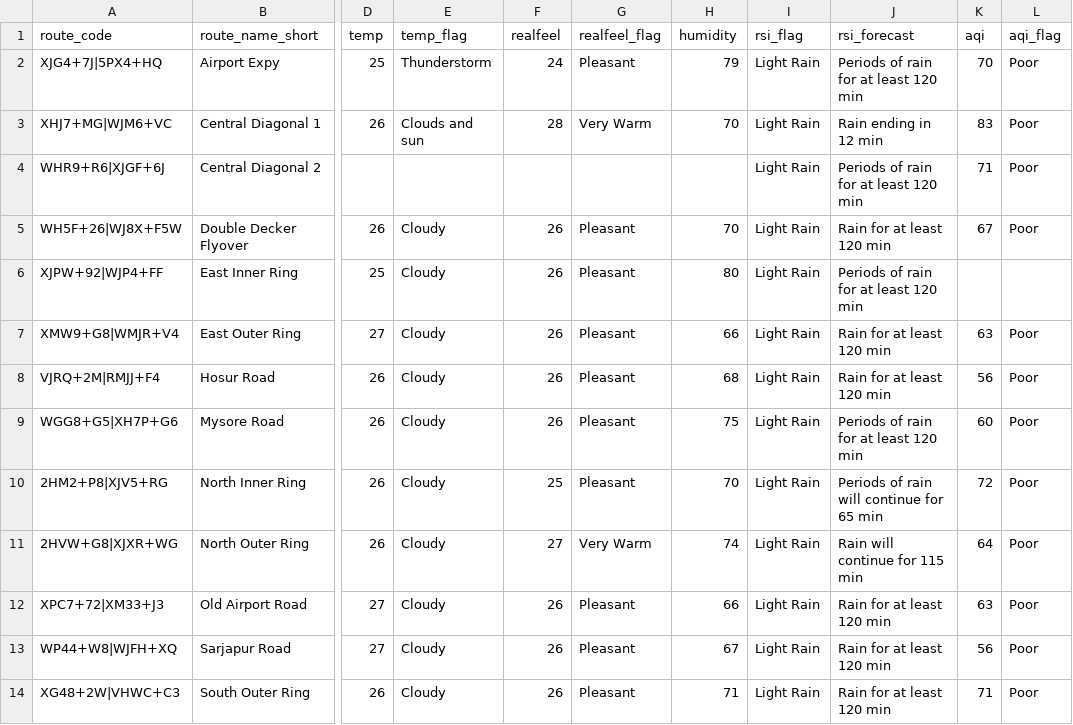
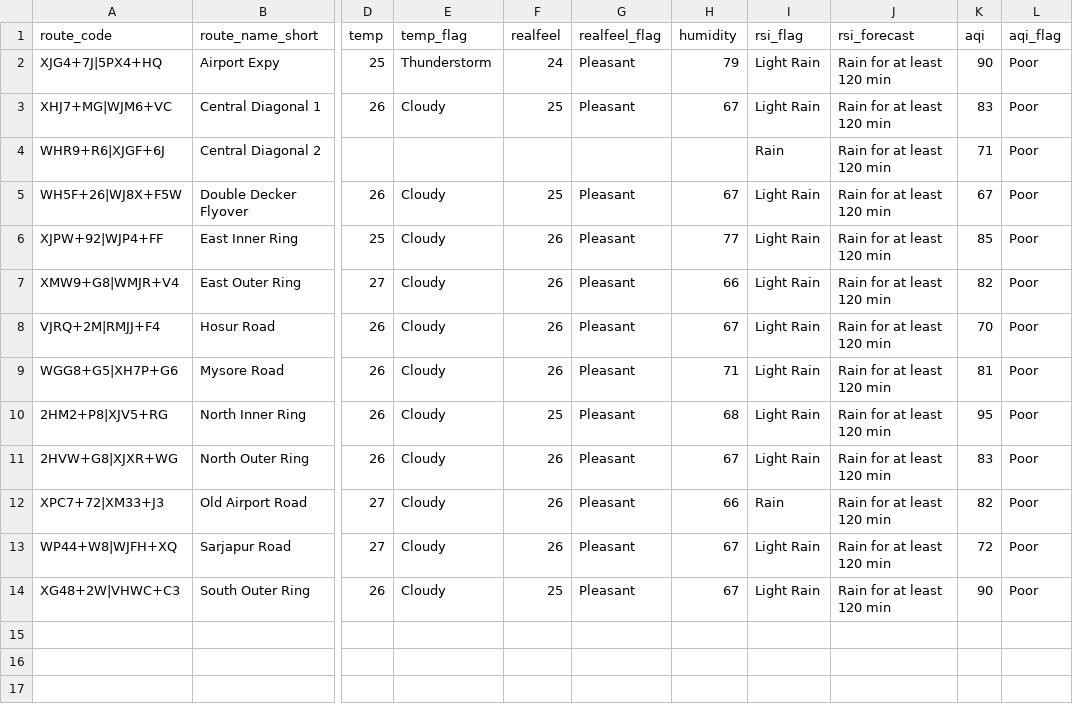
Before and after one commit to thecont1/blr-traffic-monitor, a CSV file: data/csv-weather-snapshot.csv, drawn as a sheet; only a part is shown, gaps mark what is left out; the diff names each change by its address in the sheet, - before the commit and + after, or states it on an @@ line.

```diff
--- a/data/csv-weather-snapshot.csv
+++ b/data/csv-weather-snapshot.csv
-J2 (rsi_forecast): Periods of rain for at least 120 min
+J2 (rsi_forecast): Rain for at least 120 min
-K2 (aqi): 70
+K2 (aqi): 90
-E3 (temp_flag): Clouds and sun
+E3 (temp_flag): Cloudy
-F3 (realfeel): 28
+F3 (realfeel): 25
-G3 (realfeel_flag): Very Warm
+G3 (realfeel_flag): Pleasant
-H3 (humidity): 70
+H3 (humidity): 67
-J3 (rsi_forecast): Rain ending in 12 min
+J3 (rsi_forecast): Rain for at least 120 min
-I4 (rsi_flag): Light Rain
+I4 (rsi_flag): Rain
-J4 (rsi_forecast): Periods of rain for at least 120 min
+J4 (rsi_forecast): Rain for at least 120 min
-F5 (realfeel): 26
+F5 (realfeel): 25
-H5 (humidity): 70
+H5 (humidity): 67
-H6 (humidity): 80
+H6 (humidity): 77
-J6 (rsi_forecast): Periods of rain for at least 120 min
+J6 (rsi_forecast): Rain for at least 120 min
-K6 (aqi): (empty)
+K6 (aqi): 85
-L6 (aqi_flag): (empty)
+L6 (aqi_flag): Poor
-K7 (aqi): 63
+K7 (aqi): 82
-H8 (humidity): 68
+H8 (humidity): 67
-K8 (aqi): 56
+K8 (aqi): 70
-H9 (humidity): 75
+H9 (humidity): 71
-J9 (rsi_forecast): Periods of rain for at least 120 min
+J9 (rsi_forecast): Rain for at least 120 min
-K9 (aqi): 60
+K9 (aqi): 81
-H10 (humidity): 70
+H10 (humidity): 68
-J10 (rsi_forecast): Periods of rain will continue for 65 min
+J10 (rsi_forecast): Rain for at least 120 min
-K10 (aqi): 72
+K10 (aqi): 95
-F11 (realfeel): 27
+F11 (realfeel): 26
-G11 (realfeel_flag): Very Warm
+G11 (realfeel_flag): Pleasant
-H11 (humidity): 74
+H11 (humidity): 67
-J11 (rsi_forecast): Rain will continue for 115 min
+J11 (rsi_forecast): Rain for at least 120 min
-K11 (aqi): 64
+K11 (aqi): 83
-I12 (rsi_flag): Light Rain
+I12 (rsi_flag): Rain
-K12 (aqi): 63
+K12 (aqi): 82
-K13 (aqi): 56
+K13 (aqi): 72
-F14 (realfeel): 26
+F14 (realfeel): 25
-H14 (humidity): 71
+H14 (humidity): 67
-K14 (aqi): 71
+K14 (aqi): 90
```
Also changed, not shown: 1 other file.
